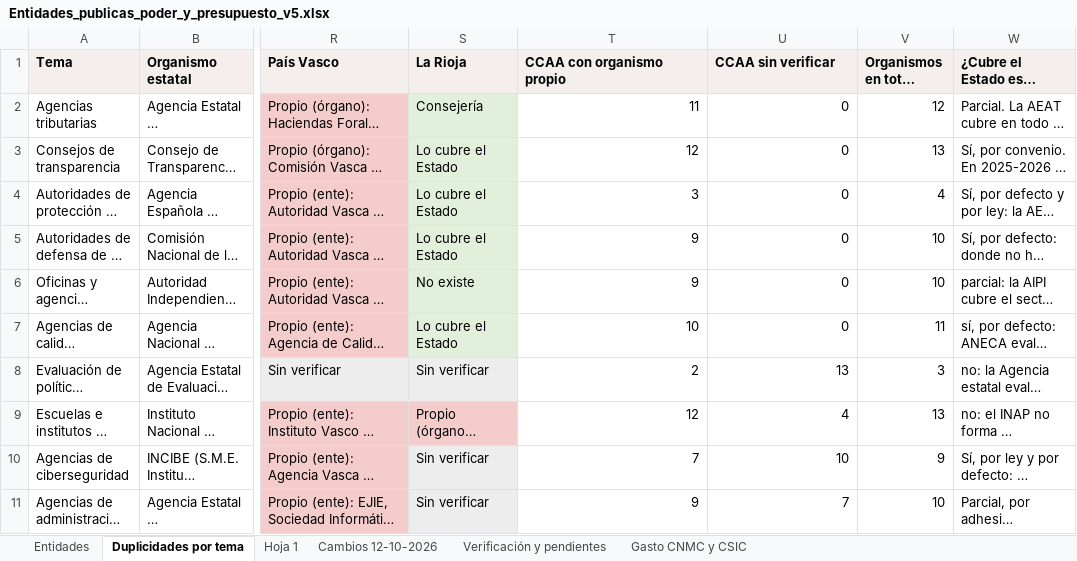
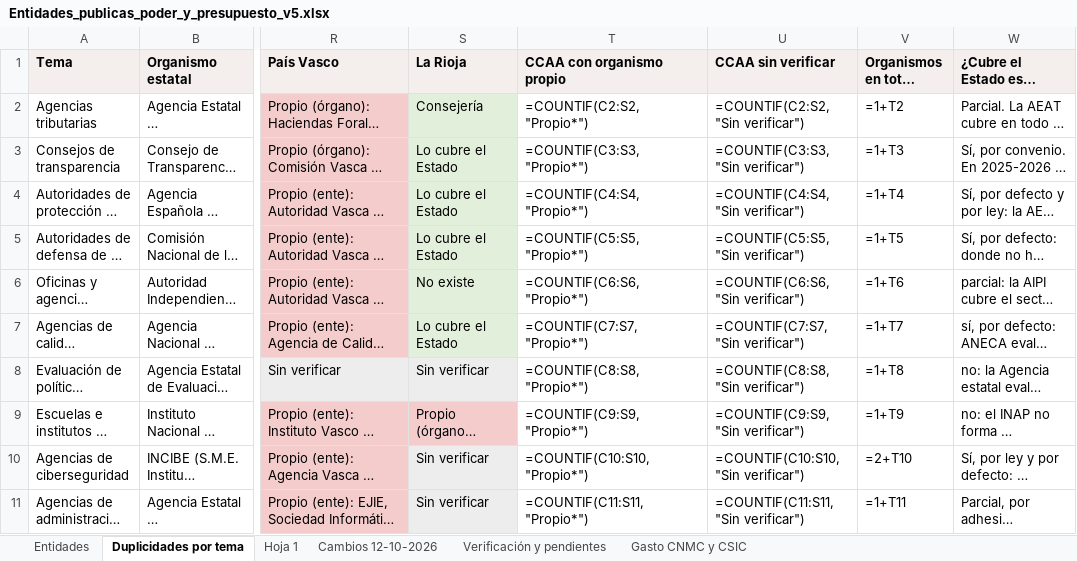
Before and after one commit to adelgadoIAG/Entidades-p-blicas-, an Excel workbook: salida/Entidades_publicas_poder_y_presupuesto_v5.xlsx, sheet Duplicidades por tema, drawn as a sheet; only a part is shown, gaps mark what is left out; long unchanged cells end in …; values as stored, in another font and other column widths than the file's, no borders; formulas without a stored value are shown as written; charts and pictures not drawn; the diff covers the shown part only; the diff names each change by its address in the sheet, - before the commit and + after, or states it on an @@ line.

```diff
--- a/salida/Entidades_publicas_poder_y_presupuesto_v5.xlsx (sheet Duplicidades por tema)
+++ b/salida/Entidades_publicas_poder_y_presupuesto_v5.xlsx (sheet Duplicidades por tema)
-T2 (CCAA con organismo propio): 11
+T2 (CCAA con organismo propio): =COUNTIF(C2:S2,"Propio*")
-U2 (CCAA sin verificar): 0
+U2 (CCAA sin verificar): =COUNTIF(C2:S2,"Sin verificar")
-V2: 12
+V2: =1+T2
-T3 (CCAA con organismo propio): 12
+T3 (CCAA con organismo propio): =COUNTIF(C3:S3,"Propio*")
-U3 (CCAA sin verificar): 0
+U3 (CCAA sin verificar): =COUNTIF(C3:S3,"Sin verificar")
-V3: 13
+V3: =1+T3
-T4 (CCAA con organismo propio): 3
+T4 (CCAA con organismo propio): =COUNTIF(C4:S4,"Propio*")
-U4 (CCAA sin verificar): 0
+U4 (CCAA sin verificar): =COUNTIF(C4:S4,"Sin verificar")
-V4: 4
+V4: =1+T4
-T5 (CCAA con organismo propio): 9
+T5 (CCAA con organismo propio): =COUNTIF(C5:S5,"Propio*")
-U5 (CCAA sin verificar): 0
+U5 (CCAA sin verificar): =COUNTIF(C5:S5,"Sin verificar")
-V5: 10
+V5: =1+T5
-T6 (CCAA con organismo propio): 9
+T6 (CCAA con organismo propio): =COUNTIF(C6:S6,"Propio*")
-U6 (CCAA sin verificar): 0
+U6 (CCAA sin verificar): =COUNTIF(C6:S6,"Sin verificar")
-V6: 10
+V6: =1+T6
-T7 (CCAA con organismo propio): 10
+T7 (CCAA con organismo propio): =COUNTIF(C7:S7,"Propio*")
-U7 (CCAA sin verificar): 0
+U7 (CCAA sin verificar): =COUNTIF(C7:S7,"Sin verificar")
-V7: 11
+V7: =1+T7
-T8 (CCAA con organismo propio): 2
+T8 (CCAA con organismo propio): =COUNTIF(C8:S8,"Propio*")
-U8 (CCAA sin verificar): 13
+U8 (CCAA sin verificar): =COUNTIF(C8:S8,"Sin verificar")
-V8: 3
+V8: =1+T8
-T9 (CCAA con organismo propio): 12
+T9 (CCAA con organismo propio): =COUNTIF(C9:S9,"Propio*")
-U9 (CCAA sin verificar): 4
+U9 (CCAA sin verificar): =COUNTIF(C9:S9,"Sin verificar")
-V9: 13
+V9: =1+T9
-T10 (CCAA con organismo propio): 7
+T10 (CCAA con organismo propio): =COUNTIF(C10:S10,"Propio*")
-U10 (CCAA sin verificar): 10
+U10 (CCAA sin verificar): =COUNTIF(C10:S10,"Sin verificar")
-V10: 9
+V10: =2+T10
-T11 (CCAA con organismo propio): 9
+T11 (CCAA con organismo propio): =COUNTIF(C11:S11,"Propio*")
-U11 (CCAA sin verificar): 7
+U11 (CCAA sin verificar): =COUNTIF(C11:S11,"Sin verificar")
-V11: 10
+V11: =1+T11
```
Also changed, not shown: 33 edited cells elsewhere in this sheet, sheet Cambios 12-10-2026, sheet Hoja 1, sheet Verificación y pendientes, sheet Entidades, charts or pictures, 18 other files.
